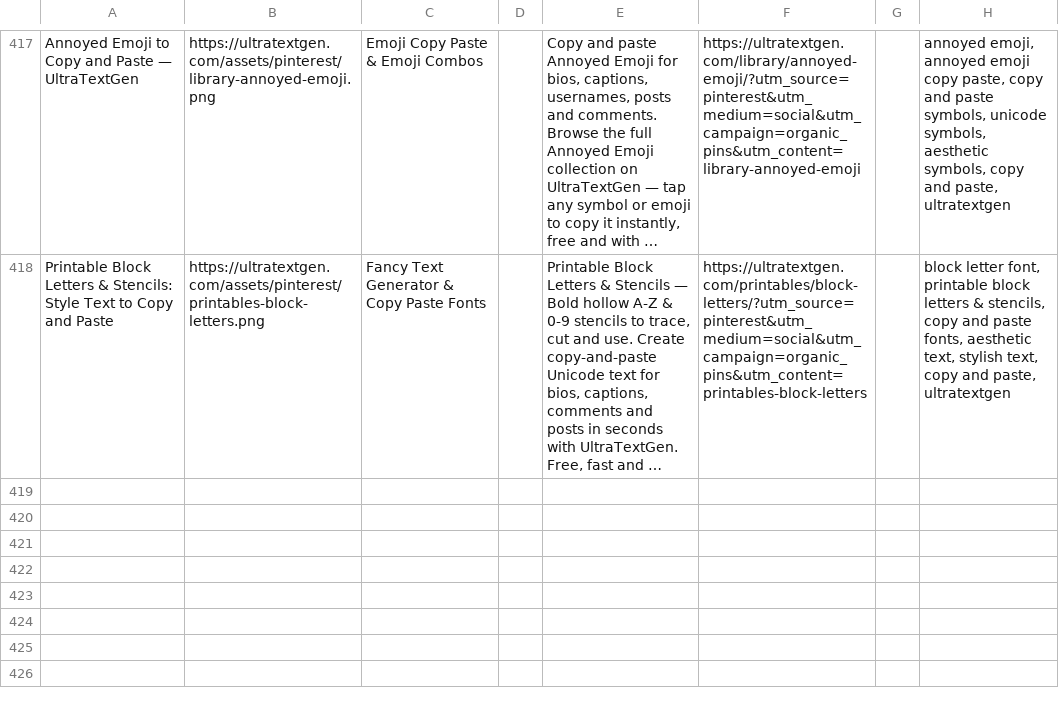
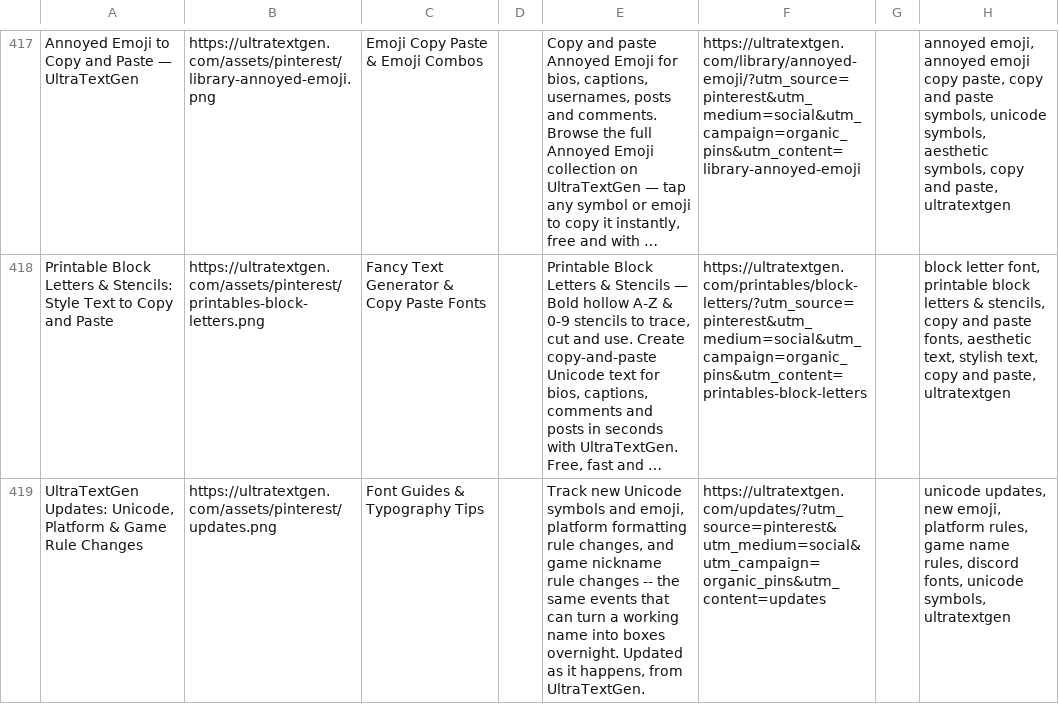
Before and after one commit to ychowdhrey/ultratextgen, a CSV file: data/pinterest_pins_upload.csv, drawn as a sheet; only a part is shown, gaps mark what is left out; long unchanged cells end in …; the diff names each change by its address in the sheet, - before the commit and + after, or states it on an @@ line.

```diff
--- a/data/pinterest_pins_upload.csv
+++ b/data/pinterest_pins_upload.csv
+row 419: UltraTextGen Updates: Unicode, Platform & Game Rule Changes | https://ultratextgen.com/assets/pinterest/updates.png | Font Guides & Typography Tips |  | Track new Unicode symbols and emoji, platform formatting rule changes, and game nickname rule changes -- the same events that can turn a working name into boxes overnight. Updated as it happens, from UltraTextGen. | https://ultratextgen.com/updates/?utm_source=pinterest&utm_medium=social&utm_campaign=organic_pins&utm_content=updates |  | unicode updates, new emoji, platform rules, game name rules, discord fonts, unicode symbols, ultratextgen
```
Also changed, not shown: data/pinterest_pins.csv, 13 other files.
